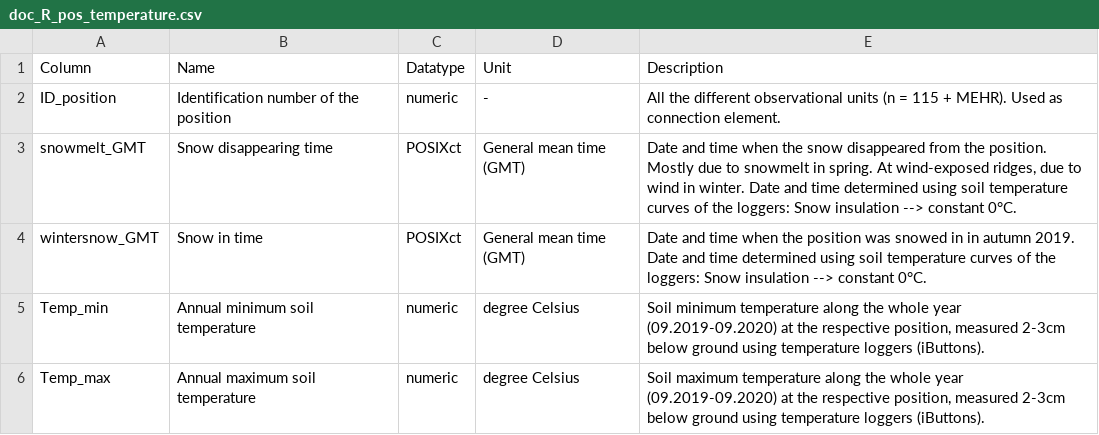
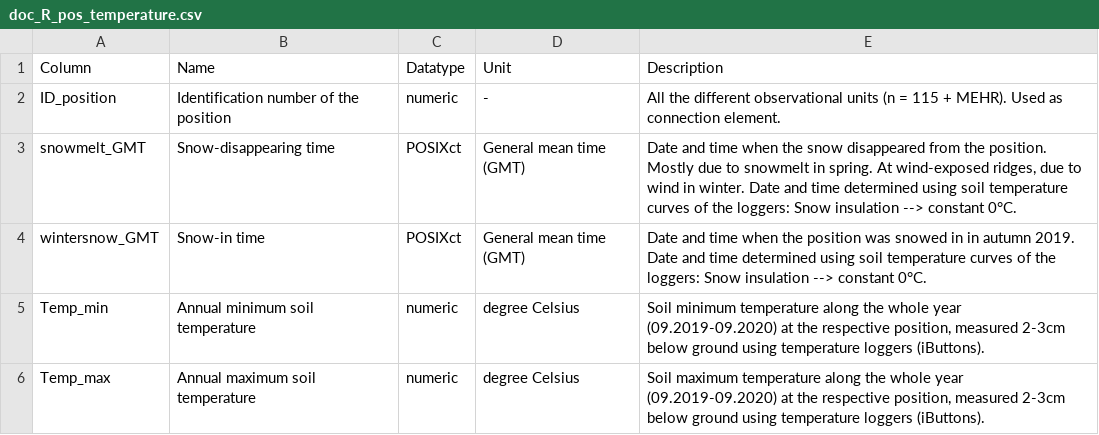
Before and after one commit to buerap/master_thesis-documentation, a CSV file: docs/GitHub-documentation_files/doc_R_pos_temperature.csv, drawn as a sheet.

```diff
--- a/docs/GitHub-documentation_files/doc_R_pos_temperature.csv
+++ b/docs/GitHub-documentation_files/doc_R_pos_temperature.csv
@@ -2,4 +2,4 @@
 ID_position,Identification number of the position,numeric,-,All the different observational units (n = 115 + MEHR). Used as connection element.
-snowmelt_GMT,Snow disappearing time,POSIXct,General mean time (GMT),"Date and time when the snow disappeared from the position. Mostly due to snowmelt in spring. At wind-exposed ridges, due to wind in winter. Date and time determined using soil temperature curves of the loggers: Snow insulation --> constant 0°C."
-wintersnow_GMT,Snow in time,POSIXct,General mean time (GMT),Date and time when the position was snowed in in autumn 2019.  Date and time determined using soil temperature curves of the loggers: Snow insulation --> constant 0°C.
+snowmelt_GMT,Snow-disappearing time,POSIXct,General mean time (GMT),"Date and time when the snow disappeared from the position. Mostly due to snowmelt in spring. At wind-exposed ridges, due to wind in winter. Date and time determined using soil temperature curves of the loggers: Snow insulation --> constant 0°C."
+wintersnow_GMT,Snow-in time,POSIXct,General mean time (GMT),Date and time when the position was snowed in in autumn 2019.  Date and time determined using soil temperature curves of the loggers: Snow insulation --> constant 0°C.
 Temp_min,Annual minimum soil temperature,numeric,degree Celsius,"Soil minimum temperature along the whole year (09.2019-09.2020) at the respective position, measured 2-3cm below ground using temperature loggers (iButtons)."
```
Also changed, not shown: docs/GitHub-documentation_files/doc_raw_pos_characteristics.csv, docs/GitHub-documentation_files/doc_raw_species_information.csv, 3 other files.
